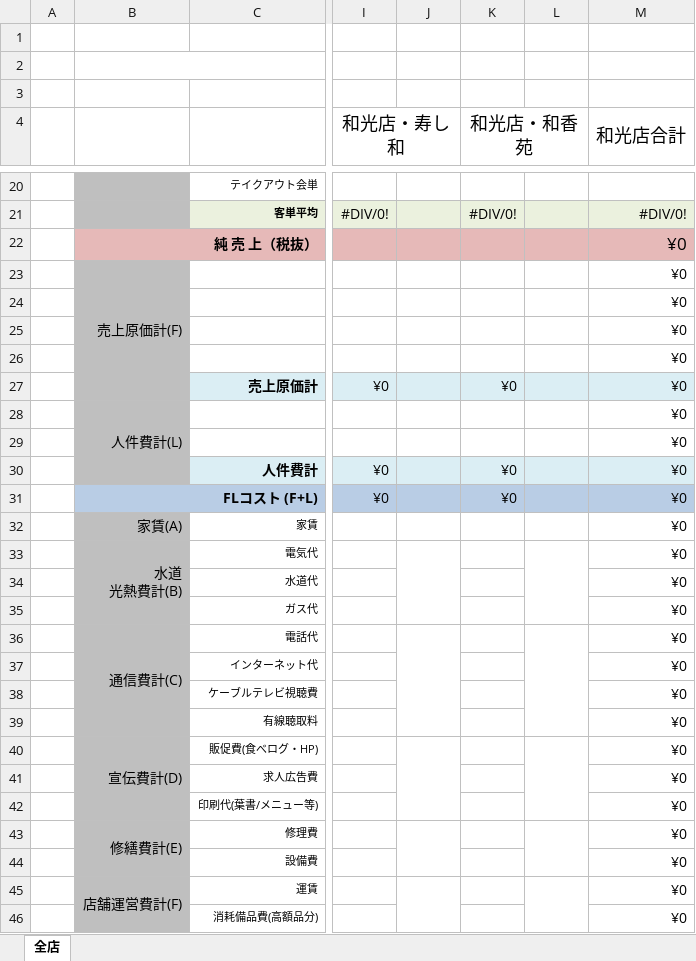
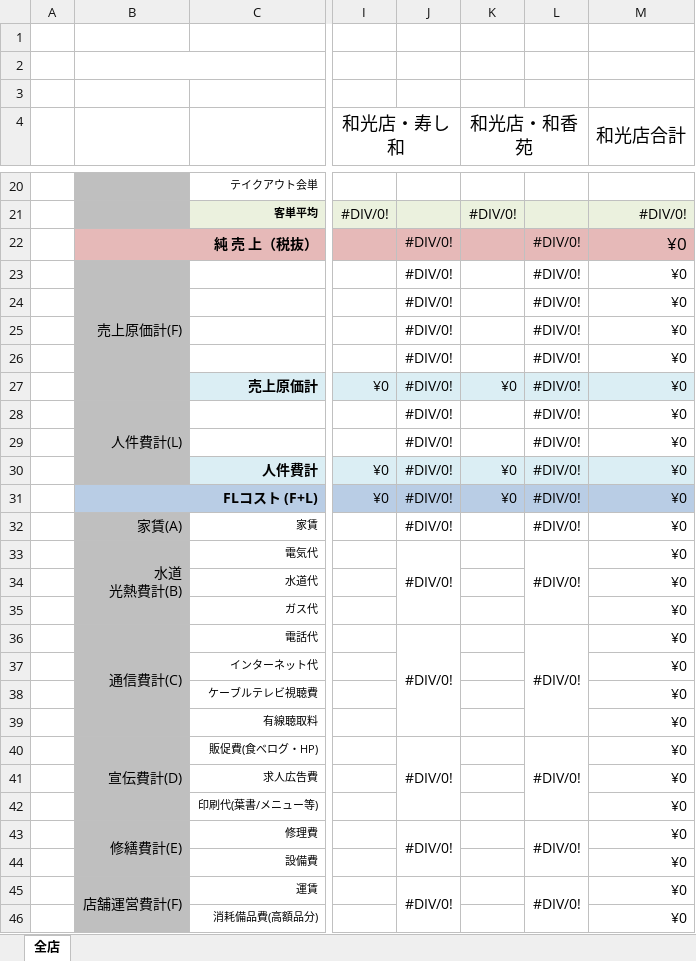
Before and after one commit to mark9211/sushikaz_3.0, an Excel workbook: app/webroot/excel/profit-and-loss.xlsx, sheet 全店, drawn as a sheet; only a part is shown, gaps mark what is left out; values as stored, in another font and other column widths than the file's, no borders; the diff covers the shown part only; the diff names each change by its address in the sheet, - before the commit and + after, or states it on an @@ line.

Commit message:
excel update

```diff
--- a/app/webroot/excel/profit-and-loss.xlsx (sheet 全店)
+++ b/app/webroot/excel/profit-and-loss.xlsx (sheet 全店)
-J22:J33: (empty)
+J22:J33: #DIV/0!
-L22:L33: (empty)
+L22:L33: #DIV/0!
-J36: (empty)
+J36: #DIV/0!
-L36: (empty)
+L36: #DIV/0!
-J40: (empty)
+J40: #DIV/0!
-L40: (empty)
+L40: #DIV/0!
-J43: (empty)
+J43: #DIV/0!
-L43: (empty)
+L43: #DIV/0!
-J45: (empty)
+J45: #DIV/0!
-L45: (empty)
+L45: #DIV/0!
```
Also changed, not shown: 1 added row, 21 edited cells and merged cells elsewhere in this sheet, formulas that keep their value, 1 other file.
